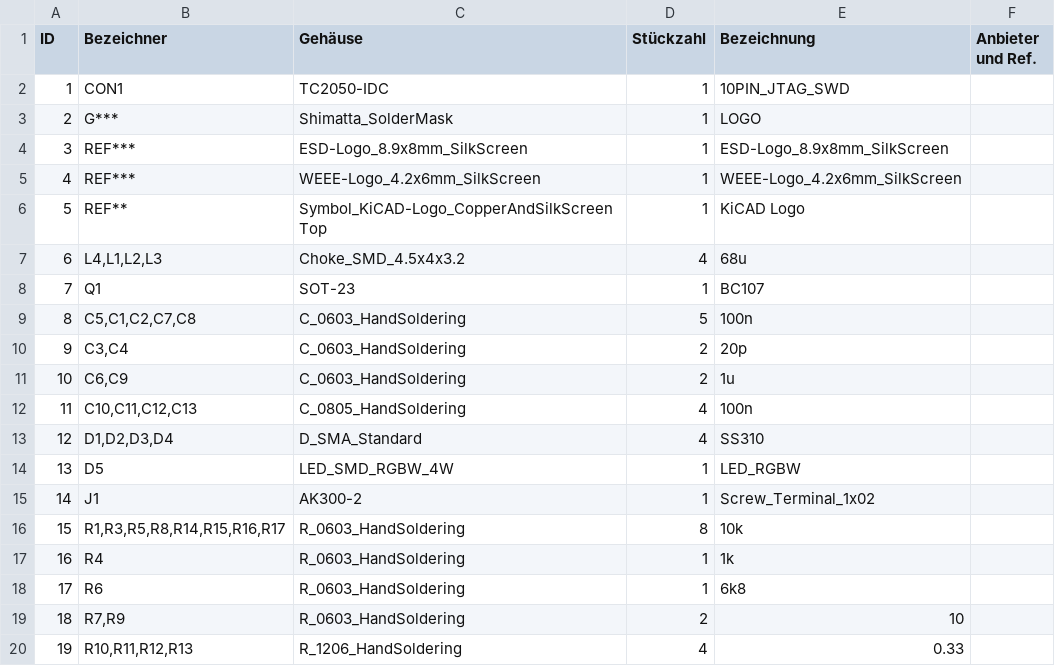
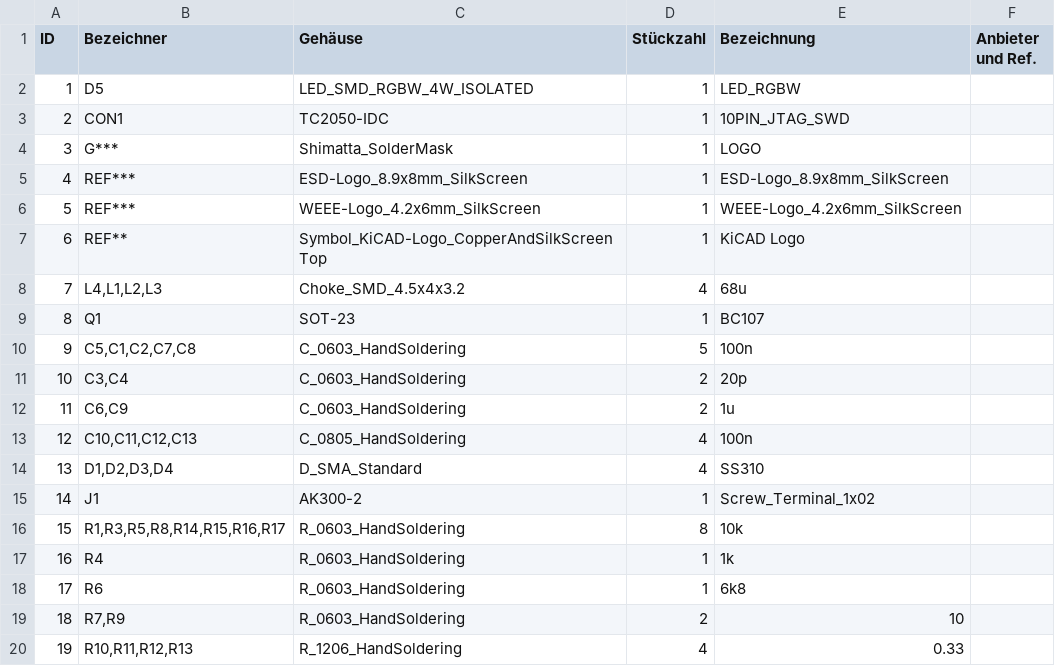
Before and after one commit to prozessorkern/LedPixel, a CSV file: stm32f030/pcb/led_pixel_stm32f030/doc/led_pixel_stm32f030.csv, drawn as a sheet; only a part is shown; removed rows and columns are numbered as before the commit, all else as after; the diff names each change by its address in the sheet, - before the commit and + after, or states it on an @@ line.

Commit message:
updraded to revision V1.1
Now the cooling pad of the LED is isolated from the ground plane.
Unfortunately there will be less cooling than before, but the LEDs to use have a stupid connection...

```diff
--- a/stm32f030/pcb/led_pixel_stm32f030/doc/led_pixel_stm32f030.csv
+++ b/stm32f030/pcb/led_pixel_stm32f030/doc/led_pixel_stm32f030.csv
+row 2: 1 | D5 | LED_SMD_RGBW_4W_ISOLATED | 1 | LED_RGBW
@@ column A (ID) renumbered between rows 3 and 14 @@
-row 14: 13 | D5 | LED_SMD_RGBW_4W | 1 | LED_RGBW
```
Also changed, not shown: 28 other files.
